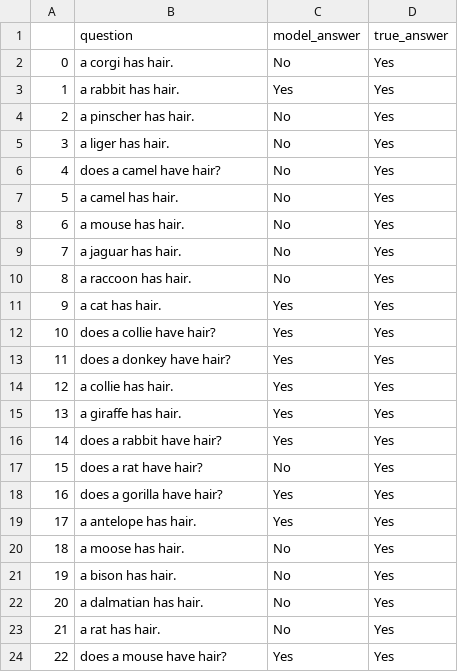
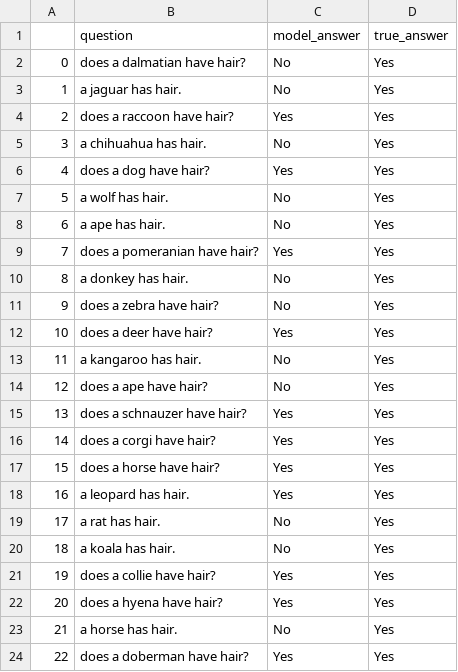
Before and after one commit to eliavmor-tau/DoLMUnderstandFrequentWordsBetter, a CSV file: csv/results/animals_have_hair_questions_result.csv, drawn as a sheet; only a part is shown; the diff covers the shown part only.

```diff
--- a/csv/results/animals_have_hair_questions_result.csv
+++ b/csv/results/animals_have_hair_questions_result.csv
@@ -1,24 +1,24 @@
 ,question,model_answer,true_answer
-0,a corgi has hair.,No,Yes
-1,a rabbit has hair.,Yes,Yes
-2,a pinscher has hair.,No,Yes
-3,a liger has hair.,No,Yes
-4,does a camel have hair?,No,Yes
-5,a camel has hair.,No,Yes
-6,a mouse has hair.,No,Yes
-7,a jaguar has hair.,No,Yes
-8,a raccoon has hair.,No,Yes
-9,a cat has hair.,Yes,Yes
-10,does a collie have hair?,Yes,Yes
-11,does a donkey have hair?,Yes,Yes
-12,a collie has hair.,Yes,Yes
-13,a giraffe has hair.,Yes,Yes
-14,does a rabbit have hair?,Yes,Yes
-15,does a rat have hair?,No,Yes
-16,does a gorilla have hair?,Yes,Yes
-17,a antelope has hair.,Yes,Yes
-18,a moose has hair.,No,Yes
-19,a bison has hair.,No,Yes
-20,a dalmatian has hair.,No,Yes
-21,a rat has hair.,No,Yes
-22,does a mouse have hair?,Yes,Yes
+0,does a dalmatian have hair?,No,Yes
+1,a jaguar has hair.,No,Yes
+2,does a raccoon have hair?,Yes,Yes
+3,a chihuahua has hair.,No,Yes
+4,does a dog have hair?,Yes,Yes
+5,a wolf has hair.,No,Yes
+6,a ape has hair.,No,Yes
+7,does a pomeranian have hair?,Yes,Yes
+8,a donkey has hair.,No,Yes
+9,does a zebra have hair?,No,Yes
+10,does a deer have hair?,Yes,Yes
+11,a kangaroo has hair.,No,Yes
+12,does a ape have hair?,No,Yes
+13,does a schnauzer have hair?,Yes,Yes
+14,does a corgi have hair?,Yes,Yes
+15,does a horse have hair?,Yes,Yes
+16,a leopard has hair.,Yes,Yes
+17,a rat has hair.,No,Yes
+18,a koala has hair.,No,Yes
+19,does a collie have hair?,Yes,Yes
+20,does a hyena have hair?,Yes,Yes
+21,a horse has hair.,No,Yes
+22,does a doberman have hair?,Yes,Yes
```
Also changed, not shown: 116 edited cells elsewhere in this file, csv/results/animals_have_fur_questions_result.csv, csv/results/animals_have_scales_questions_result.csv, 7 other files.
